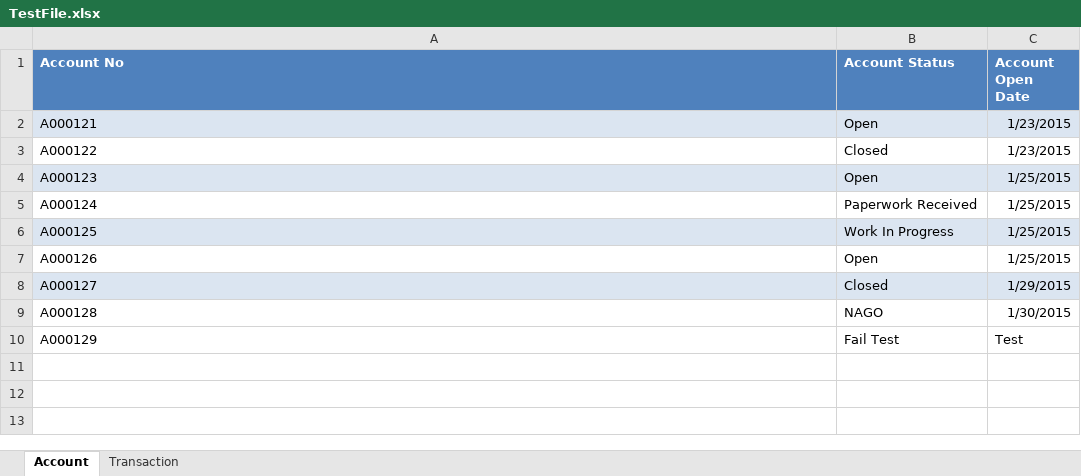
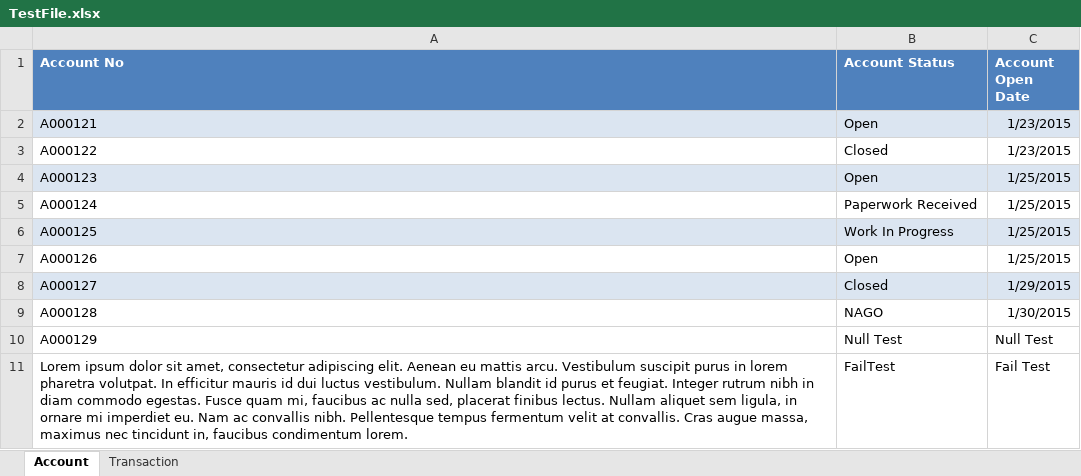
Before and after one commit to lidiera/bi-homework, an Excel workbook: bi-homework-bids2008/bi-homework-bids2008/TestFile.xlsx, sheet Account, drawn as a sheet; values as stored, in another font and other column widths than the file's, no borders; the diff names each change by its address in the sheet, - before the commit and + after, or states it on an @@ line.

Commit message:
TestFile updated

```diff
--- a/bi-homework-bids2008/bi-homework-bids2008/TestFile.xlsx (sheet Account)
+++ b/bi-homework-bids2008/bi-homework-bids2008/TestFile.xlsx (sheet Account)
-B10 (Account Status): Fail Test
+B10 (Account Status): Null Test
-C10 (Account Open Date): Test
+C10 (Account Open Date): Null Test
+row 11: Lorem ipsum dolor sit amet, consectetur adipiscing elit. Aenean eu mattis arcu. Vestibulum suscipit purus in lorem pharetra volutpat. In efficitur mauris id dui luctus vestibulum. Nullam blandit id purus et feugiat. Integer rutrum nibh in diam commodo egestas. Fusce quam mi, faucibus ac nulla sed, placerat finibus lectus. Nullam aliquet sem ligula, in ornare mi imperdiet eu. Nam ac convallis nibh. Pellentesque tempus fermentum velit at convallis. Cras augue massa, maximus nec tincidunt in, faucibus condimentum lorem. | FailTest | Fail Test
```
Also changed, not shown: sheet Transaction.
